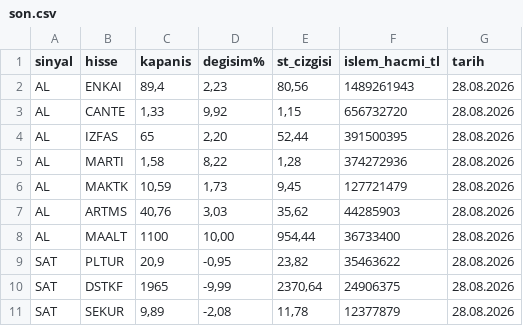
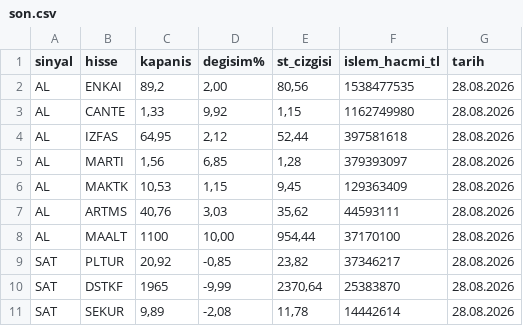
Before and after one commit to smhylmz23/supertrend, a CSV file: sonuclar/son.csv, drawn as a sheet.

```diff
--- a/sonuclar/son.csv
+++ b/sonuclar/son.csv
@@ -1,11 +1,11 @@
 sinyal;hisse;kapanis;degisim%;st_cizgisi;islem_hacmi_tl;tarih
-AL;ENKAI;89,4;2,23;80,56;1489261943;28.08.2026
-AL;CANTE;1,33;9,92;1,15;656732720;28.08.2026
-AL;IZFAS;65;2,20;52,44;391500395;28.08.2026
-AL;MARTI;1,58;8,22;1,28;374272936;28.08.2026
-AL;MAKTK;10,59;1,73;9,45;127721479;28.08.2026
-AL;ARTMS;40,76;3,03;35,62;44285903;28.08.2026
-AL;MAALT;1100;10,00;954,44;36733400;28.08.2026
-SAT;PLTUR;20,9;-0,95;23,82;35463622;28.08.2026
-SAT;DSTKF;1965;-9,99;2370,64;24906375;28.08.2026
-SAT;SEKUR;9,89;-2,08;11,78;12377879;28.08.2026
+AL;ENKAI;89,2;2,00;80,56;1538477535;28.08.2026
+AL;CANTE;1,33;9,92;1,15;1162749980;28.08.2026
+AL;IZFAS;64,95;2,12;52,44;397581618;28.08.2026
+AL;MARTI;1,56;6,85;1,28;379393097;28.08.2026
+AL;MAKTK;10,53;1,15;9,45;129363409;28.08.2026
+AL;ARTMS;40,76;3,03;35,62;44593111;28.08.2026
+AL;MAALT;1100;10,00;954,44;37170100;28.08.2026
+SAT;PLTUR;20,92;-0,85;23,82;37346217;28.08.2026
+SAT;DSTKF;1965;-9,99;2370,64;25383870;28.08.2026
+SAT;SEKUR;9,89;-2,08;11,78;14442614;28.08.2026
```
Also changed, not shown: sonuclar/firsatlar-son.csv, sonuclar/firsatlar_2026-08-28.csv, 9 other files.
